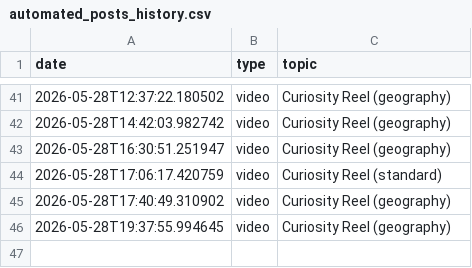
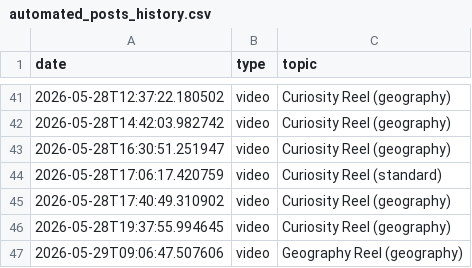
Before and after one commit to enigmaiq6-creator/Blowyourmind, a CSV file: flows/image_content_generator/out_short/automated_posts_history.csv, drawn as a sheet; only a part is shown, gaps mark what is left out; the diff names each change by its address in the sheet, - before the commit and + after, or states it on an @@ line.

```diff
--- a/flows/image_content_generator/out_short/automated_posts_history.csv
+++ b/flows/image_content_generator/out_short/automated_posts_history.csv
+row 47: 2026-05-29T09:06:47.507606 | video | Geography Reel (geography)
```
Also changed, not shown: flows/image_content_generator/out_short/ideas_tracking.csv.
